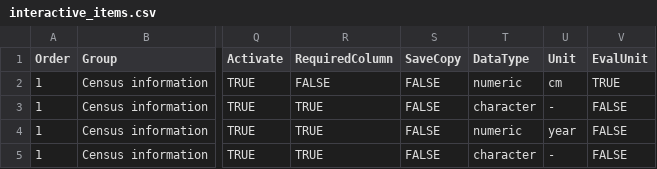
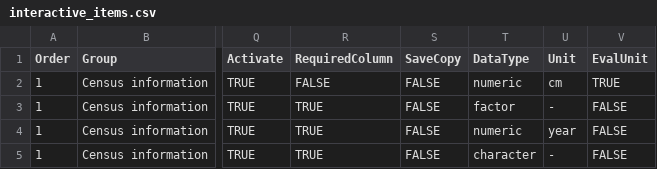
Before and after one commit to VincyaneBadouard/TreeData_broken, a CSV file: inst/app/data/interactive_items.csv, drawn as a sheet; only a part is shown, gaps mark what is left out; the diff names each change by its address in the sheet, - before the commit and + after, or states it on an @@ line.

Commit message:
IdCensus as ordered factor

```diff
--- a/inst/app/data/interactive_items.csv
+++ b/inst/app/data/interactive_items.csv
-T3 (DataType): character
+T3 (DataType): factor
```
